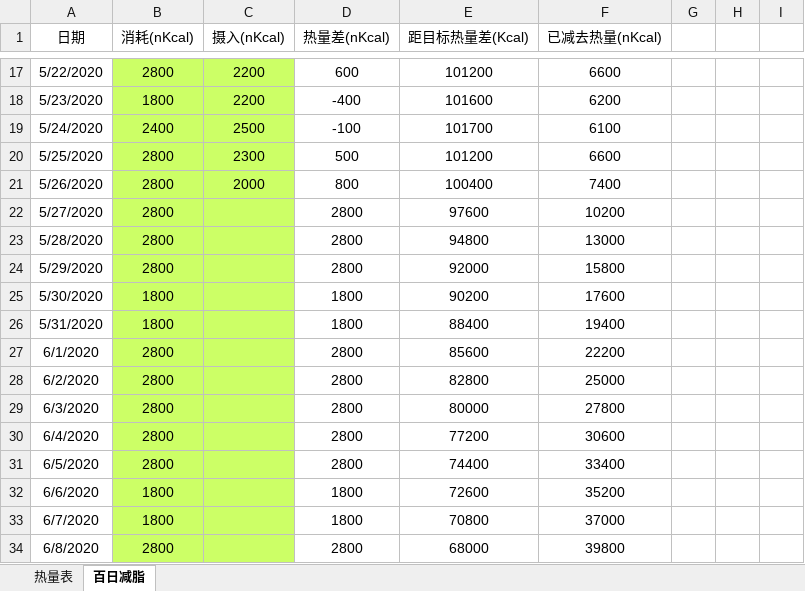
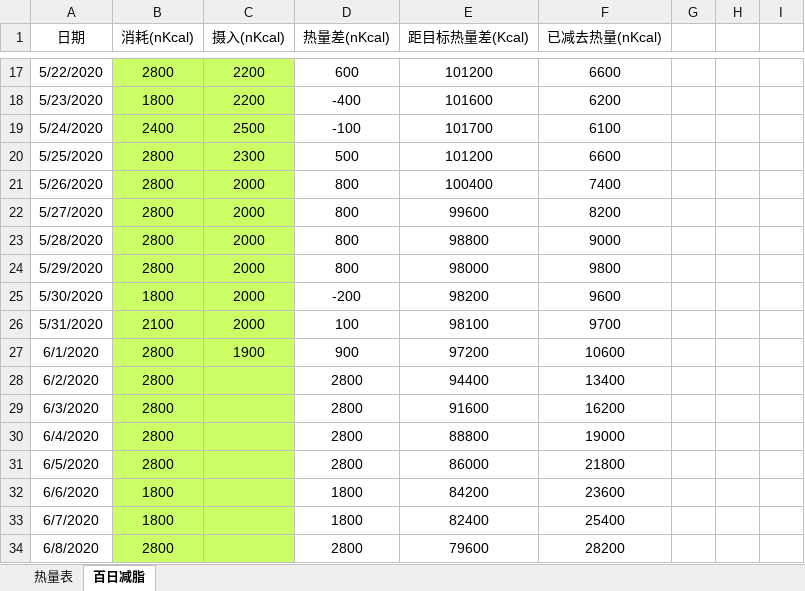
Before and after one commit to bingyiwuhen623/fitness, an Excel workbook: 食物.xlsx, sheet 百日减脂, drawn as a sheet; only a part is shown, gaps mark what is left out; values as stored, in another font and other column widths than the file's, no borders; removed rows and columns are numbered as before the commit, all else as after; the diff covers the shown part only; the diff names each change by its address in the sheet, - before the commit and + after, or states it on an @@ line.

```diff
--- a/食物.xlsx (sheet 百日减脂)
+++ b/食物.xlsx (sheet 百日减脂)
-C22:C25 (摄入(nKcal)): (empty)
+C22:C25 (摄入(nKcal)): 2000
-D22:D24 (热量差(nKcal)): 2800
+D22:D24 (热量差(nKcal)): 800
-E22 (距目标热量差(Kcal)): 97600
+E22 (距目标热量差(Kcal)): 99600
-F22 (已减去热量(nKcal)): 10200
+F22 (已减去热量(nKcal)): 8200
-E23 (距目标热量差(Kcal)): 94800
+E23 (距目标热量差(Kcal)): 98800
-F23 (已减去热量(nKcal)): 13000
+F23 (已减去热量(nKcal)): 9000
-E24 (距目标热量差(Kcal)): 92000
+E24 (距目标热量差(Kcal)): 98000
-F24 (已减去热量(nKcal)): 15800
+F24 (已减去热量(nKcal)): 9800
-D25 (热量差(nKcal)): 1800
+D25 (热量差(nKcal)): -200
-E25 (距目标热量差(Kcal)): 90200
+E25 (距目标热量差(Kcal)): 98200
-F25 (已减去热量(nKcal)): 17600
+F25 (已减去热量(nKcal)): 9600
-row 26: 5/31/2020 | 1800 |  | 1800 | 88400 | 19400
+row 26: 5/31/2020 | 2100 | 2000 | 100 | 98100 | 9700
-C27 (摄入(nKcal)): (empty)
+C27 (摄入(nKcal)): 1900
-D27 (热量差(nKcal)): 2800
+D27 (热量差(nKcal)): 900
-E27 (距目标热量差(Kcal)): 85600
+E27 (距目标热量差(Kcal)): 97200
-F27 (已减去热量(nKcal)): 22200
+F27 (已减去热量(nKcal)): 10600
-E28 (距目标热量差(Kcal)): 82800
+E28 (距目标热量差(Kcal)): 94400
-F28 (已减去热量(nKcal)): 25000
+F28 (已减去热量(nKcal)): 13400
-E29 (距目标热量差(Kcal)): 80000
+E29 (距目标热量差(Kcal)): 91600
-F29 (已减去热量(nKcal)): 27800
+F29 (已减去热量(nKcal)): 16200
-E30 (距目标热量差(Kcal)): 77200
+E30 (距目标热量差(Kcal)): 88800
-F30 (已减去热量(nKcal)): 30600
+F30 (已减去热量(nKcal)): 19000
-E31 (距目标热量差(Kcal)): 74400
+E31 (距目标热量差(Kcal)): 86000
-F31 (已减去热量(nKcal)): 33400
+F31 (已减去热量(nKcal)): 21800
-E32 (距目标热量差(Kcal)): 72600
+E32 (距目标热量差(Kcal)): 84200
-F32 (已减去热量(nKcal)): 35200
+F32 (已减去热量(nKcal)): 23600
-E33 (距目标热量差(Kcal)): 70800
+E33 (距目标热量差(Kcal)): 82400
-F33 (已减去热量(nKcal)): 37000
+F33 (已减去热量(nKcal)): 25400
-E34 (距目标热量差(Kcal)): 68000
+E34 (距目标热量差(Kcal)): 79600
-F34 (已减去热量(nKcal)): 39800
+F34 (已减去热量(nKcal)): 28200
```
Also changed, not shown: other rows of this sheet.
